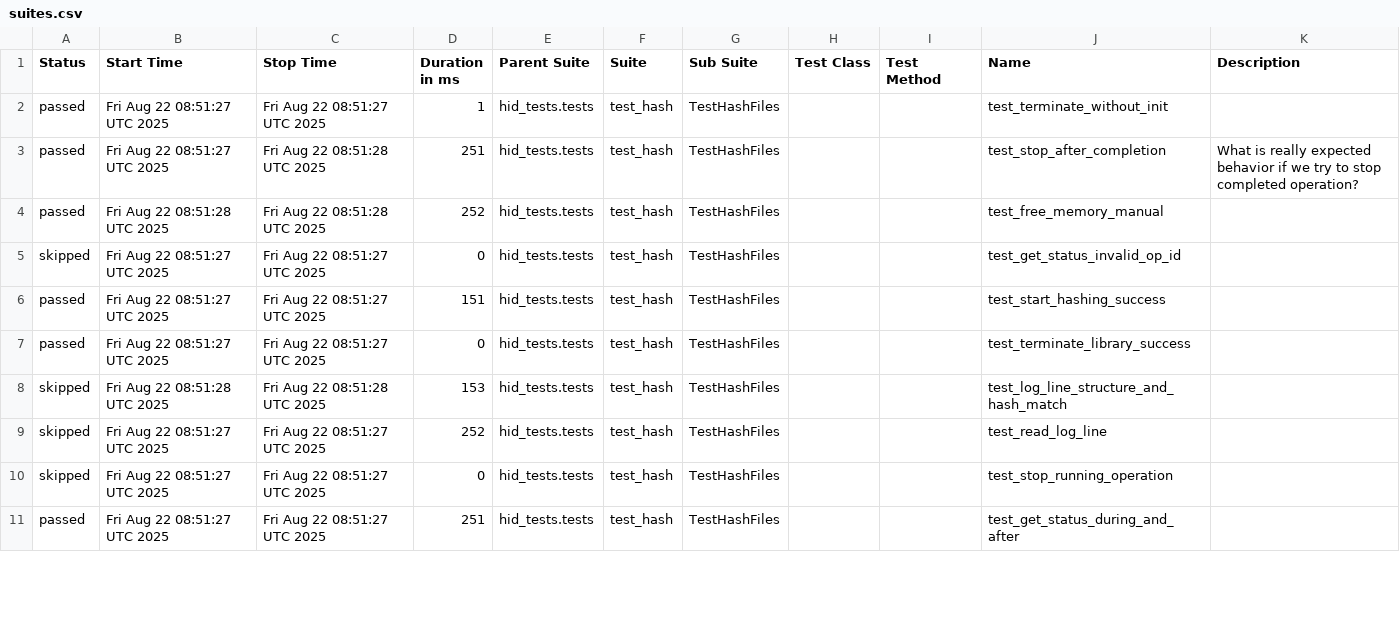
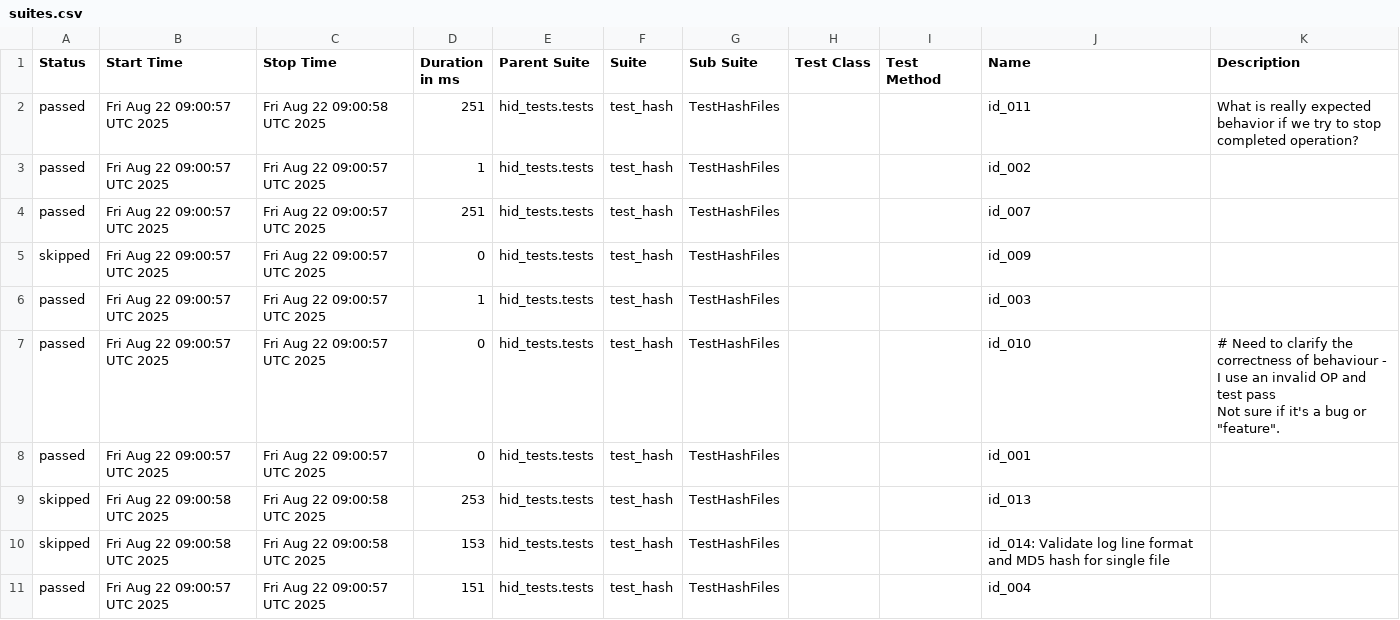
Before and after one commit to rzaqa/HID, a CSV file: data/suites.csv, drawn as a sheet; only a part is shown; the diff covers the shown part only.

```diff
--- a/data/suites.csv
+++ b/data/suites.csv
@@ -1,13 +1,16 @@
 "Status","Start Time","Stop Time","Duration in ms","Parent Suite","Suite","Sub Suite","Test Class","Test Method","Name","Description"
-"passed","Fri Aug 22 08:51:27 UTC 2025","Fri Aug 22 08:51:27 UTC 2025","1","hid_tests.tests","test_hash","TestHashFiles","","","test_terminate_without_init",""
-"passed","Fri Aug 22 08:51:27 UTC 2025","Fri Aug 22 08:51:28 UTC 2025","251","hid_tests.tests","test_hash","TestHashFiles","","","test_stop_after_completion","
-        What is really expected behavior if we try to stop completed operation?
-        "
-"passed","Fri Aug 22 08:51:28 UTC 2025","Fri Aug 22 08:51:28 UTC 2025","252","hid_tests.tests","test_hash","TestHashFiles","","","test_free_memory_manual",""
-"skipped","Fri Aug 22 08:51:27 UTC 2025","Fri Aug 22 08:51:27 UTC 2025","0","hid_tests.tests","test_hash","TestHashFiles","","","test_get_status_invalid_op_id",""
-"passed","Fri Aug 22 08:51:27 UTC 2025","Fri Aug 22 08:51:27 UTC 2025","151","hid_tests.tests","test_hash","TestHashFiles","","","test_start_hashing_success",""
-"passed","Fri Aug 22 08:51:27 UTC 2025","Fri Aug 22 08:51:27 UTC 2025","0","hid_tests.tests","test_hash","TestHashFiles","","","test_terminate_library_success",""
-"skipped","Fri Aug 22 08:51:28 UTC 2025","Fri Aug 22 08:51:28 UTC 2025","153","hid_tests.tests","test_hash","TestHashFiles","","","test_log_line_structure_and_hash_match",""
-"skipped","Fri Aug 22 08:51:27 UTC 2025","Fri Aug 22 08:51:27 UTC 2025","252","hid_tests.tests","test_hash","TestHashFiles","","","test_read_log_line",""
-"skipped","Fri Aug 22 08:51:27 UTC 2025","Fri Aug 22 08:51:27 UTC 2025","0","hid_tests.tests","test_hash","TestHashFiles","","","test_stop_running_operation",""
-"passed","Fri Aug 22 08:51:27 UTC 2025","Fri Aug 22 08:51:27 UTC 2025","251","hid_tests.tests","test_hash","TestHashFiles","","","test_get_status_during_and_after",""
+"passed","Fri Aug 22 09:00:57 UTC 2025","Fri Aug 22 09:00:58 UTC 2025","251","hid_tests.tests","test_hash","TestHashFiles","","","id_011","
+        What is really expected behavior if we try to stop completed operation?
+        "
+"passed","Fri Aug 22 09:00:57 UTC 2025","Fri Aug 22 09:00:57 UTC 2025","1","hid_tests.tests","test_hash","TestHashFiles","","","id_002",""
+"passed","Fri Aug 22 09:00:57 UTC 2025","Fri Aug 22 09:00:57 UTC 2025","251","hid_tests.tests","test_hash","TestHashFiles","","","id_007",""
+"skipped","Fri Aug 22 09:00:57 UTC 2025","Fri Aug 22 09:00:57 UTC 2025","0","hid_tests.tests","test_hash","TestHashFiles","","","id_009",""
+"passed","Fri Aug 22 09:00:57 UTC 2025","Fri Aug 22 09:00:57 UTC 2025","1","hid_tests.tests","test_hash","TestHashFiles","","","id_003",""
+"passed","Fri Aug 22 09:00:57 UTC 2025","Fri Aug 22 09:00:57 UTC 2025","0","hid_tests.tests","test_hash","TestHashFiles","","","id_010","
+        # Need to clarify the correctness of behaviour - I use an invalid OP and test pass
+        Not sure if it's a bug or ""feature"".
+        "
+"passed","Fri Aug 22 09:00:57 UTC 2025","Fri Aug 22 09:00:57 UTC 2025","0","hid_tests.tests","test_hash","TestHashFiles","","","id_001",""
+"skipped","Fri Aug 22 09:00:58 UTC 2025","Fri Aug 22 09:00:58 UTC 2025","253","hid_tests.tests","test_hash","TestHashFiles","","","id_013",""
+"skipped","Fri Aug 22 09:00:58 UTC 2025","Fri Aug 22 09:00:58 UTC 2025","153","hid_tests.tests","test_hash","TestHashFiles","","","id_014: Validate log line format and MD5 hash for single file",""
+"passed","Fri Aug 22 09:00:57 UTC 2025","Fri Aug 22 09:00:57 UTC 2025","151","hid_tests.tests","test_hash","TestHashFiles","","","id_004",""
```
Also changed, not shown: 1 added row, 1 removed row and 11 edited cells elsewhere in this file, 50 other files.
